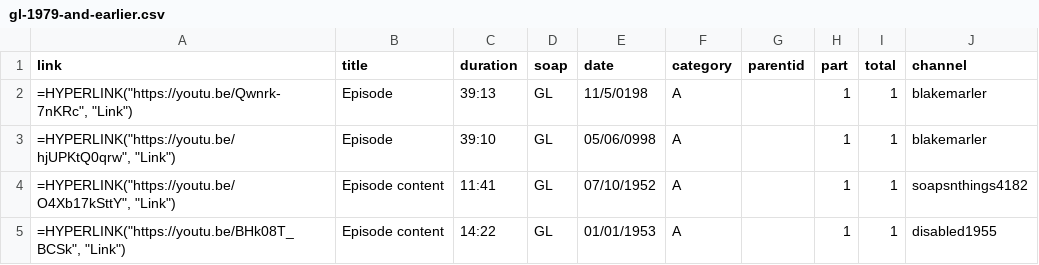
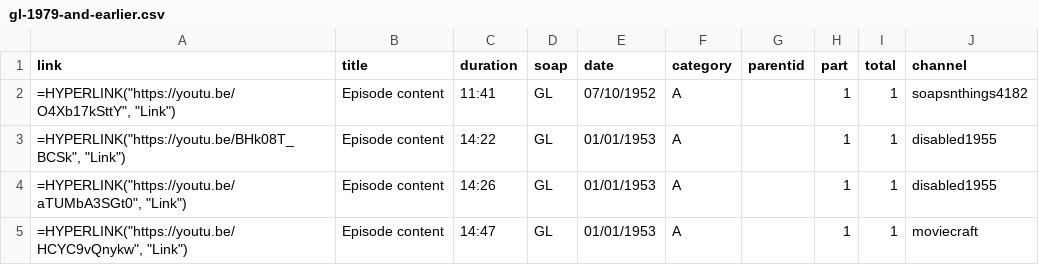
Before and after one commit to HamiltonBernique/SoapJack, a CSV file: GL/gl-1979-and-earlier.csv, drawn as a sheet; only a part is shown; the shorter side is filled out with more unchanged rows; the diff names each change by its address in the sheet, - before the commit and + after, or states it on an @@ line.

Commit message:
date fixes

```diff
--- a/GL/gl-1979-and-earlier.csv
+++ b/GL/gl-1979-and-earlier.csv
-row 2: =HYPERLINK("https://youtu.be/Qwnrk-7nKRc", "Link") | Episode | 39:13 | GL | 11/5/0198 | A |  | 1 | 1 | blakemarler
-row 3: =HYPERLINK("https://youtu.be/hjUPKtQ0qrw", "Link") | Episode | 39:10 | GL | 05/06/0998 | A |  | 1 | 1 | blakemarler
```
Also changed, not shown: GL/gl-1990-to-1999.csv, 2 other files.
